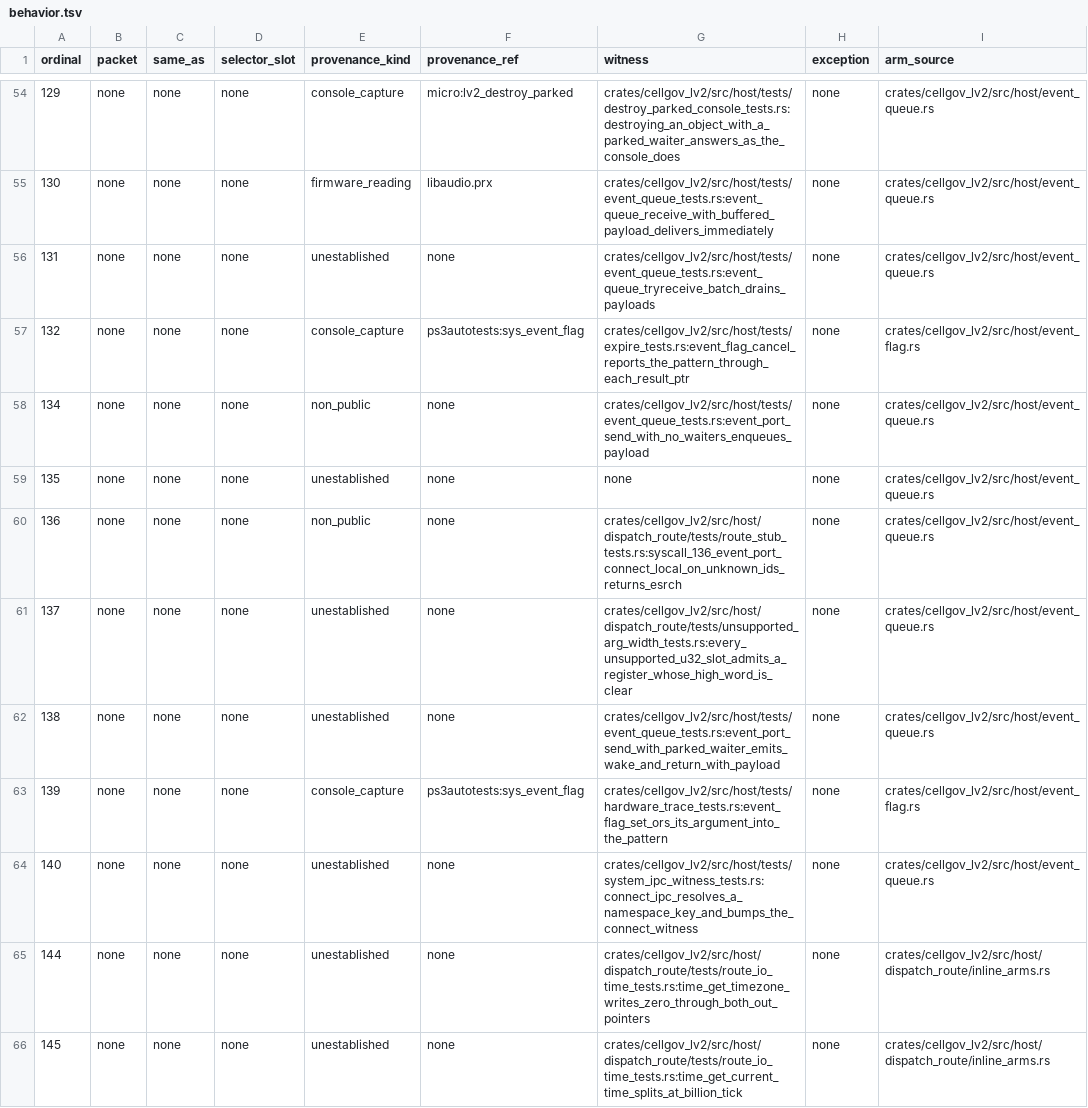
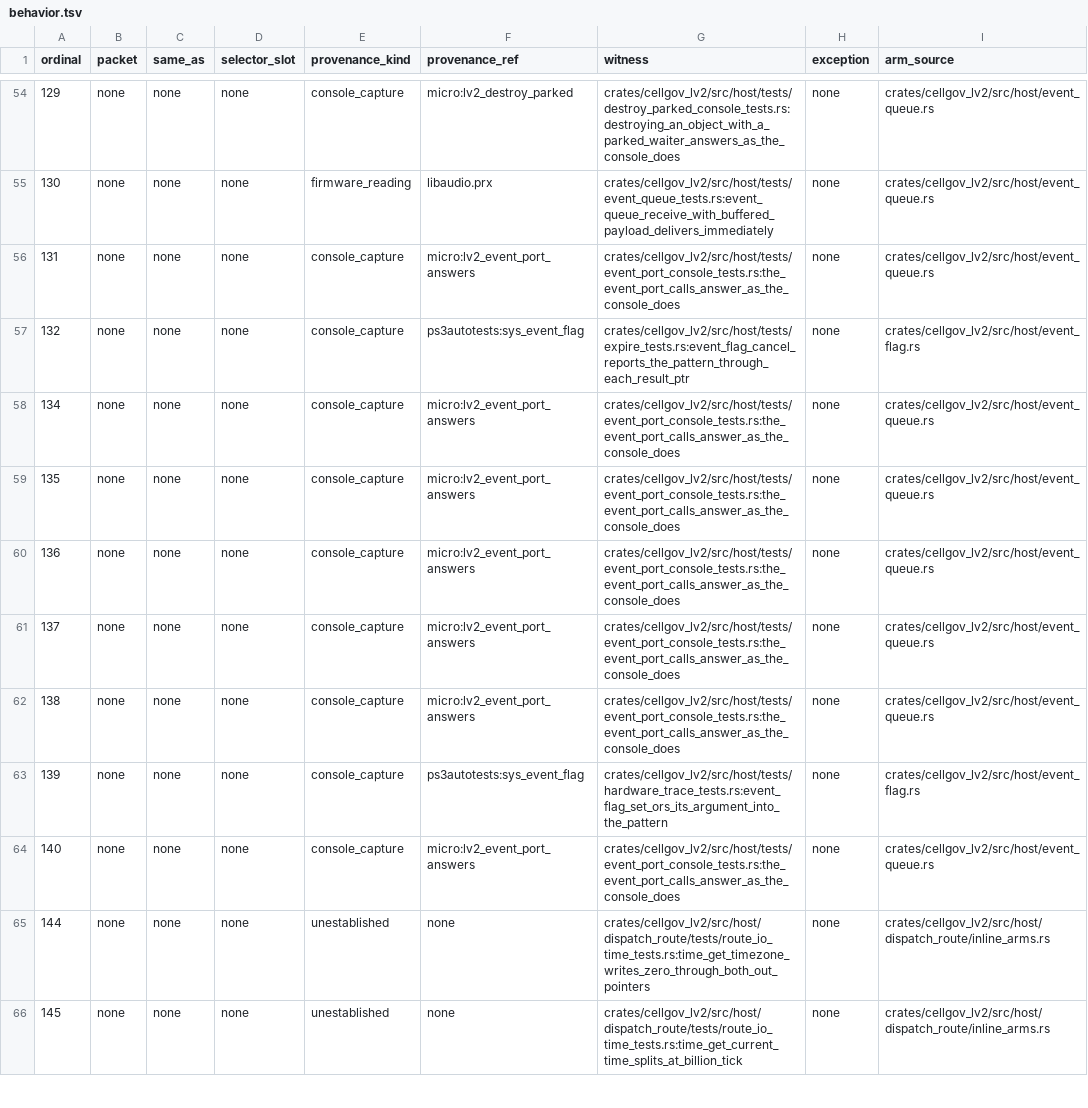
Before and after one commit to RoyalAce22/CellGov, a TSV file: docs/lv2/tables/behavior.tsv, drawn as a sheet; only a part is shown, gaps mark what is left out.

Commit message:
test(lv2): event port calls and the tryreceive batch are held to a console capture

```diff
--- a/docs/lv2/tables/behavior.tsv
+++ b/docs/lv2/tables/behavior.tsv
@@ -55,11 +55,11 @@ ordinal	packet	same_as	selector_slot	provenance_kind	provenance_ref	witness	exce
 130	none	none	none	firmware_reading	libaudio.prx	crates/cellgov_lv2/src/host/tests/event_queue_tests.rs:event_queue_receive_with_buffered_payload_delivers_immediately	none	crates/cellgov_lv2/src/host/event_queue.rs
-131	none	none	none	unestablished	none	crates/cellgov_lv2/src/host/tests/event_queue_tests.rs:event_queue_tryreceive_batch_drains_payloads	none	crates/cellgov_lv2/src/host/event_queue.rs
+131	none	none	none	console_capture	micro:lv2_event_port_answers	crates/cellgov_lv2/src/host/tests/event_port_console_tests.rs:the_event_port_calls_answer_as_the_console_does	none	crates/cellgov_lv2/src/host/event_queue.rs
 132	none	none	none	console_capture	ps3autotests:sys_event_flag	crates/cellgov_lv2/src/host/tests/expire_tests.rs:event_flag_cancel_reports_the_pattern_through_each_result_ptr	none	crates/cellgov_lv2/src/host/event_flag.rs
-134	none	none	none	non_public	none	crates/cellgov_lv2/src/host/tests/event_queue_tests.rs:event_port_send_with_no_waiters_enqueues_payload	none	crates/cellgov_lv2/src/host/event_queue.rs
-135	none	none	none	unestablished	none	none	none	crates/cellgov_lv2/src/host/event_queue.rs
-136	none	none	none	non_public	none	crates/cellgov_lv2/src/host/dispatch_route/tests/route_stub_tests.rs:syscall_136_event_port_connect_local_on_unknown_ids_returns_esrch	none	crates/cellgov_lv2/src/host/event_queue.rs
-137	none	none	none	unestablished	none	crates/cellgov_lv2/src/host/dispatch_route/tests/unsupported_arg_width_tests.rs:every_unsupported_u32_slot_admits_a_register_whose_high_word_is_clear	none	crates/cellgov_lv2/src/host/event_queue.rs
-138	none	none	none	unestablished	none	crates/cellgov_lv2/src/host/tests/event_queue_tests.rs:event_port_send_with_parked_waiter_emits_wake_and_return_with_payload	none	crates/cellgov_lv2/src/host/event_queue.rs
+134	none	none	none	console_capture	micro:lv2_event_port_answers	crates/cellgov_lv2/src/host/tests/event_port_console_tests.rs:the_event_port_calls_answer_as_the_console_does	none	crates/cellgov_lv2/src/host/event_queue.rs
+135	none	none	none	console_capture	micro:lv2_event_port_answers	crates/cellgov_lv2/src/host/tests/event_port_console_tests.rs:the_event_port_calls_answer_as_the_console_does	none	crates/cellgov_lv2/src/host/event_queue.rs
+136	none	none	none	console_capture	micro:lv2_event_port_answers	crates/cellgov_lv2/src/host/tests/event_port_console_tests.rs:the_event_port_calls_answer_as_the_console_does	none	crates/cellgov_lv2/src/host/event_queue.rs
+137	none	none	none	console_capture	micro:lv2_event_port_answers	crates/cellgov_lv2/src/host/tests/event_port_console_tests.rs:the_event_port_calls_answer_as_the_console_does	none	crates/cellgov_lv2/src/host/event_queue.rs
+138	none	none	none	console_capture	micro:lv2_event_port_answers	crates/cellgov_lv2/src/host/tests/event_port_console_tests.rs:the_event_port_calls_answer_as_the_console_does	none	crates/cellgov_lv2/src/host/event_queue.rs
 139	none	none	none	console_capture	ps3autotests:sys_event_flag	crates/cellgov_lv2/src/host/tests/hardware_trace_tests.rs:event_flag_set_ors_its_argument_into_the_pattern	none	crates/cellgov_lv2/src/host/event_flag.rs
-140	none	none	none	unestablished	none	crates/cellgov_lv2/src/host/tests/system_ipc_witness_tests.rs:connect_ipc_resolves_a_namespace_key_and_bumps_the_connect_witness	none	crates/cellgov_lv2/src/host/event_queue.rs
+140	none	none	none	console_capture	micro:lv2_event_port_answers	crates/cellgov_lv2/src/host/tests/event_port_console_tests.rs:the_event_port_calls_answer_as_the_console_does	none	crates/cellgov_lv2/src/host/event_queue.rs
 144	none	none	none	unestablished	none	crates/cellgov_lv2/src/host/dispatch_route/tests/route_io_time_tests.rs:time_get_timezone_writes_zero_through_both_out_pointers	none	crates/cellgov_lv2/src/host/dispatch_route/inline_arms.rs
```
Also changed, not shown: 10 other files.
